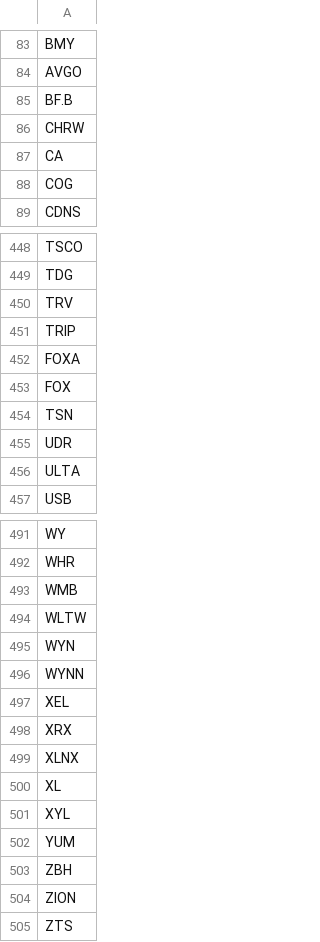
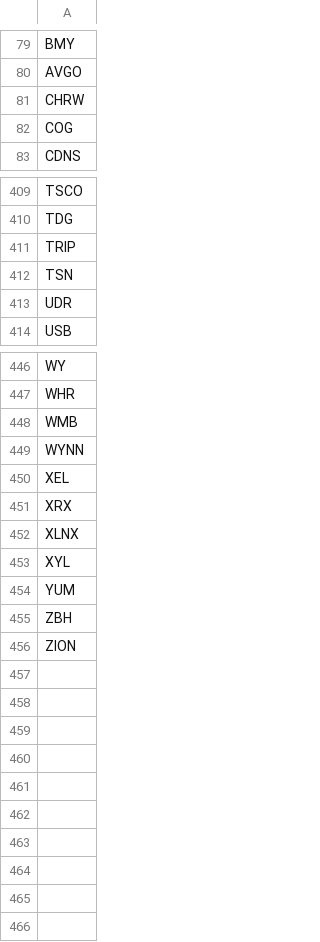
Before and after one commit to ayovev/project-blue-is, a CSV file: analyzer-service/S&P500.csv, drawn as a sheet; only a part is shown, gaps mark what is left out; the diff covers the shown part only; the diff names each change by its address in the sheet, - before the commit and + after, or states it on an @@ line.

```diff
--- a/analyzer-service/S&P500.csv
+++ b/analyzer-service/S&P500.csv
-row 85: BF.B
-row 87: CA
-row 450: TRV
-row 452: FOXA
-row 453: FOX
-row 456: ULTA
-row 494: WLTW
-row 495: WYN
-row 500: XL
-row 505: ZTS
```
Also changed, not shown: 39 removed rows elsewhere in this file, 5 other files.
